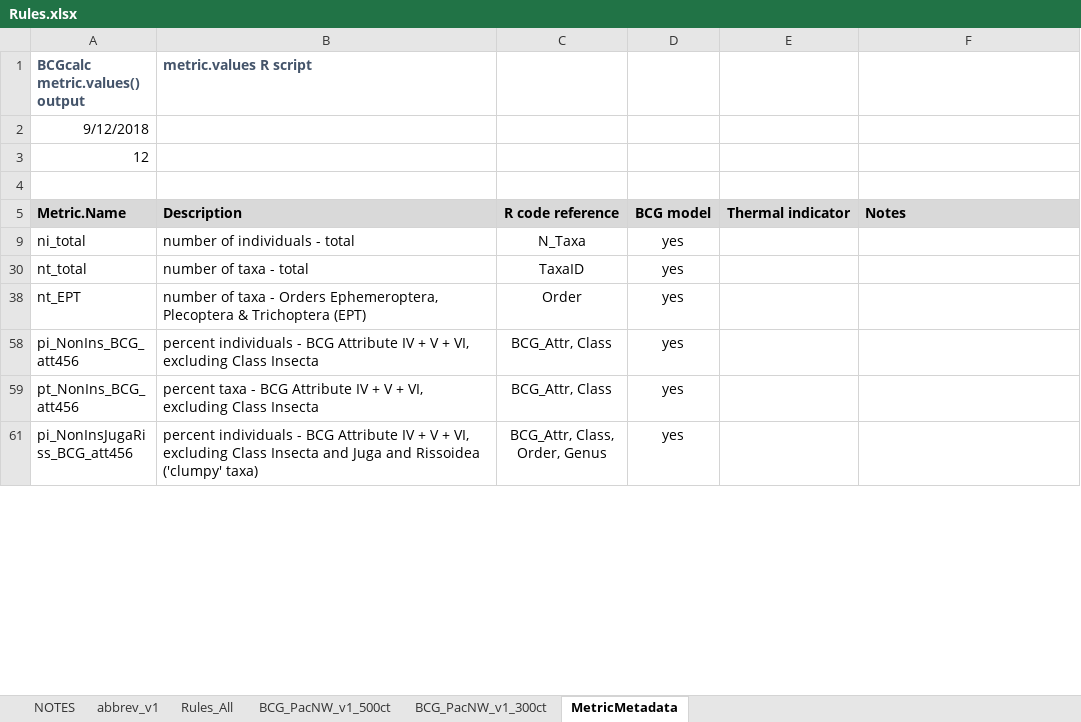
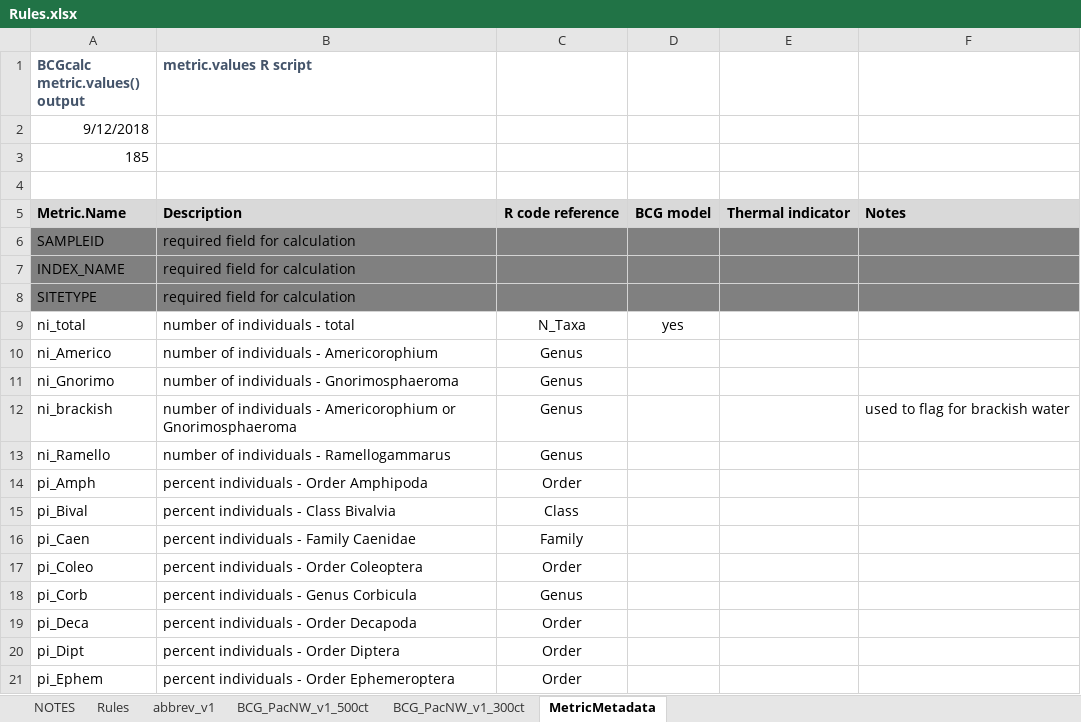
Before and after one commit to leppott/BCGcalc, an Excel workbook: inst/extdata/Rules.xlsx, sheet MetricMetadata, drawn as a sheet; only a part is shown; the shorter side is filled out with more unchanged rows; values as stored, in another font and other column widths than the file's, no borders; the diff covers the shown part only; the diff names each change by its address in the sheet, - before the commit and + after, or states it on an @@ line.

Commit message:
v1.3.4.9022
* docs: Update DESCRIPTION remotes to proper url
* refactor: Update `metric.membership()` example to use updated Rules.xlsx, Issue #48
* refactor: Update Rules.xlsx file, Issue #48
* refactor: Update `level.membership()` example to use updated Rules.xlsx, Issue #48
* refactor: Update `level.assignment()` example to use updated Rules.xlsx, Issue #48

```diff
--- a/inst/extdata/Rules.xlsx (sheet MetricMetadata)
+++ b/inst/extdata/Rules.xlsx (sheet MetricMetadata)
-sheet tab: Rules_All
+sheet tab: Rules
@@ sheet tab order changed: NOTES | Rules | abbrev_v1 | BCG_PacNW_v1_500ct | BCG_PacNW_v1_300ct | MetricMetadata @@
-A3 (BCGcalc metric.values() output): 12
+A3 (BCGcalc metric.values() output): 185
@@ row 6 unhidden: SAMPLEID | required field for calculation @@
@@ row 7 unhidden: INDEX_NAME | required field for calculation @@
@@ row 8 unhidden: SITETYPE | required field for calculation @@
@@ row 10 unhidden: ni_Americo | number of individuals - Americorophium | Genus @@
@@ row 11 unhidden: ni_Gnorimo | number of individuals - Gnorimosphaeroma | Genus @@
@@ row 12 unhidden: ni_brackish | number of individuals - Americorophium or Gnorimosphaeroma | Genus |  |  | used to flag for brackish water @@
@@ row 13 unhidden: ni_Ramello | number of individuals - Ramellogammarus | Genus @@
@@ row 14 unhidden: pi_Amph | percent individuals - Order Amphipoda | Order @@
@@ row 15 unhidden: pi_Bival | percent individuals - Class Bivalvia | Class @@
@@ row 16 unhidden: pi_Caen | percent individuals - Family Caenidae | Family @@
@@ row 17 unhidden: pi_Coleo | percent individuals - Order Coleoptera | Order @@
@@ row 18 unhidden: pi_Corb | percent individuals - Genus Corbicula | Genus @@
@@ row 19 unhidden: pi_Deca | percent individuals - Order Decapoda | Order @@
@@ row 20 unhidden: pi_Dipt | percent individuals - Order Diptera | Order @@
@@ row 21 unhidden: pi_Ephem | percent individuals - Order Ephemeroptera | Order @@
```
Also changed, not shown: 158 hidden or unhidden rows elsewhere in this sheet, sheet NOTES, 10 other files.
